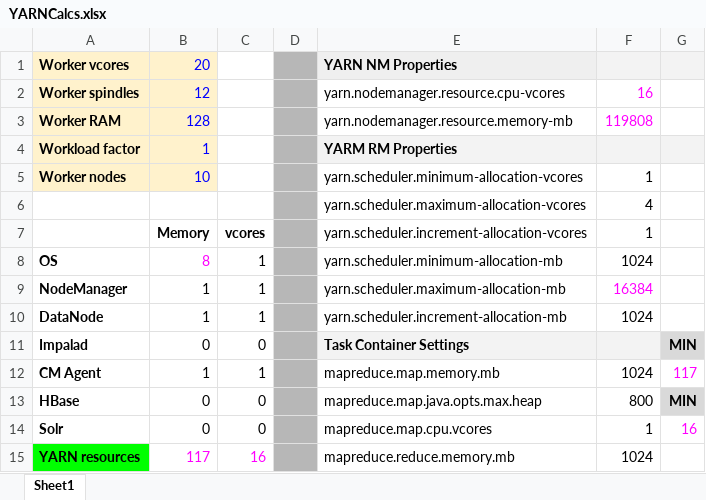
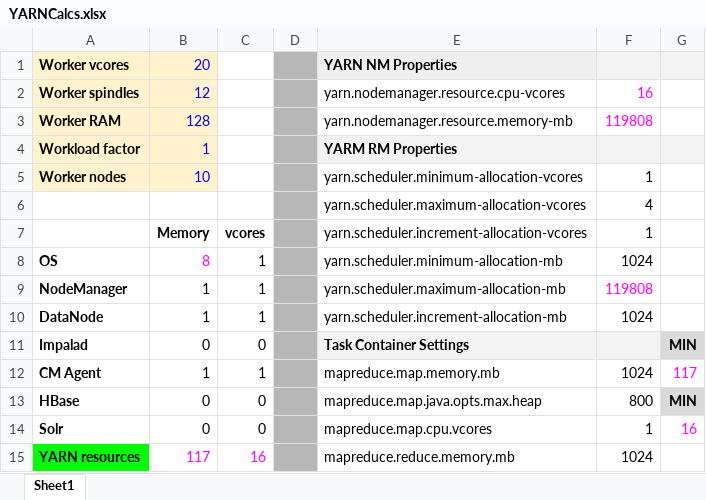
Before and after one commit to feanor21/SEBC, an Excel workbook: resources/tools/YARNCalcs.xlsx, sheet Sheet1, drawn as a sheet; only a part is shown; values as stored, in another font and other column widths than the file's, no borders; the diff names each change by its address in the sheet, - before the commit and + after, or states it on an @@ line.

```diff
--- a/resources/tools/YARNCalcs.xlsx (sheet Sheet1)
+++ b/resources/tools/YARNCalcs.xlsx (sheet Sheet1)
-F9: 16384
+F9: 119808
```
Also changed, not shown: 7 other files.
